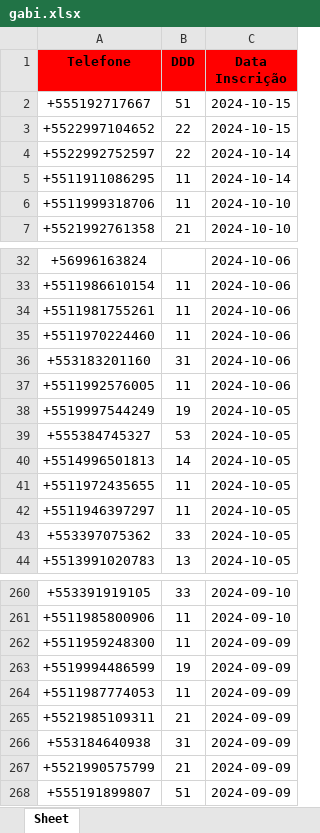
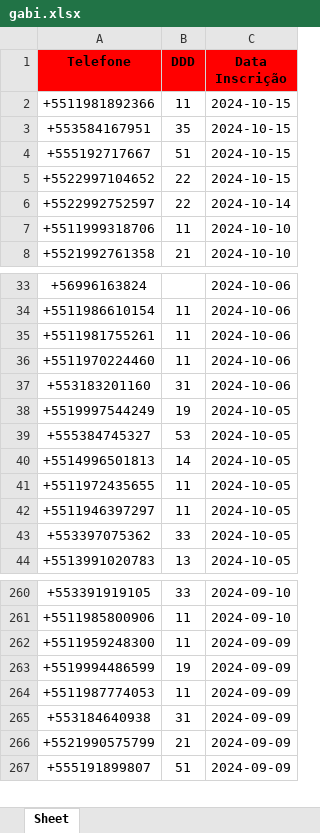
Before and after one commit to solucionai/dashboard, an Excel workbook: gabi.xlsx, sheet Sheet, drawn as a sheet; only a part is shown, gaps mark what is left out; values as stored, in another font and other column widths than the file's, no borders; removed rows and columns are numbered as before the commit, all else as after; the diff names each change by its address in the sheet, - before the commit and + after, or states it on an @@ line.

```diff
--- a/gabi.xlsx (sheet Sheet)
+++ b/gabi.xlsx (sheet Sheet)
+row 2: +5511981892366 | 11 | 2024-10-15
+row 3: +553584167951 | 35 | 2024-10-15
-row 5: +5511911086295 | 11 | 2024-10-14
-row 37: +5511992576005 | 11 | 2024-10-06
-row 265: +5521985109311 | 21 | 2024-09-09
```
Also changed, not shown: contratog.xlsx, contratoh.xlsx, 2 other files.
